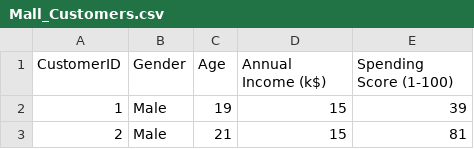
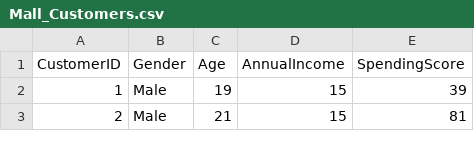
Before and after one commit to theleadio/datascience_demo, a CSV file: Mall_Customers.csv, drawn as a sheet; only a part is shown.

Commit message:
Add files via upload

```diff
--- a/Mall_Customers.csv
+++ b/Mall_Customers.csv
@@ -1,2 +1,2 @@
-CustomerID,Gender,Age,Annual Income (k$),Spending Score (1-100)
+CustomerID,Gender,Age,AnnualIncome,SpendingScore
 1,Male,19,15,39
```
